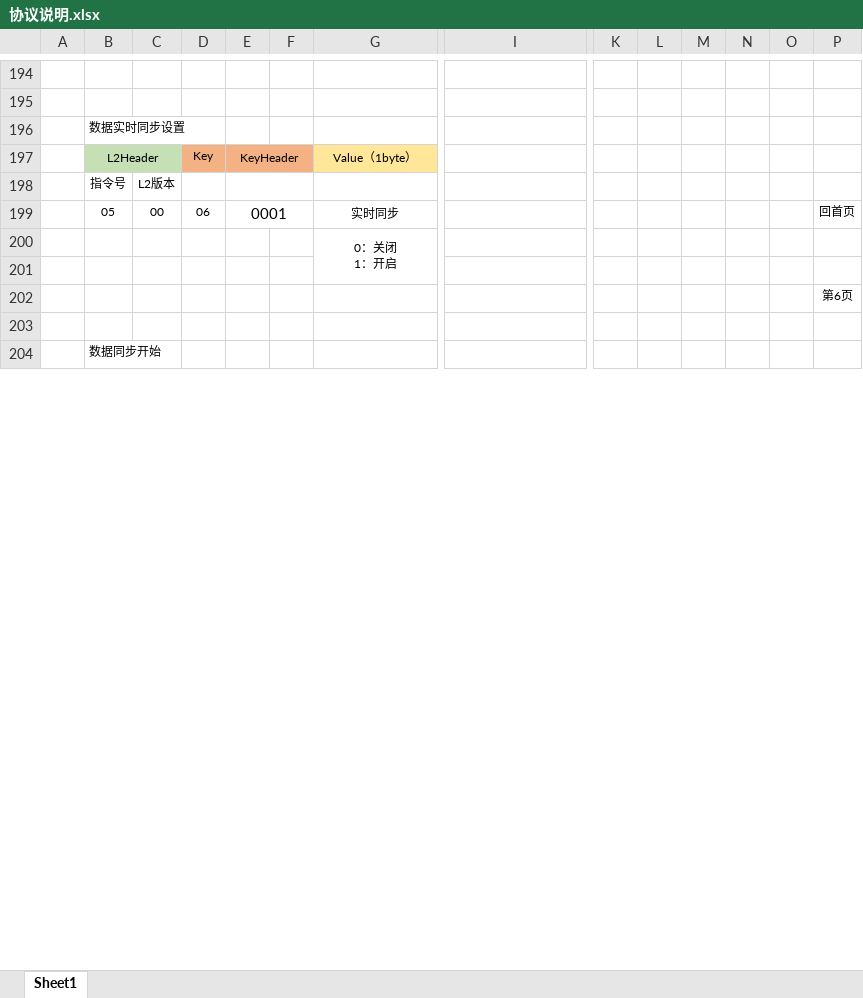
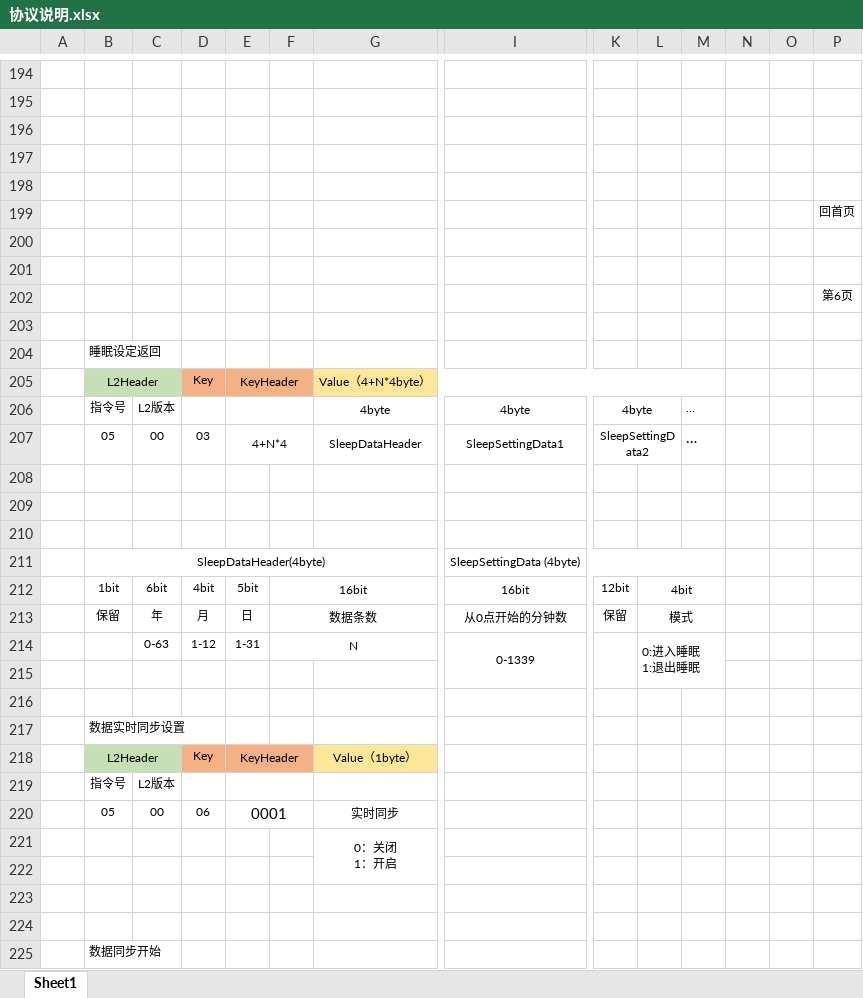
Before and after one commit to x7chen/L58Tool, an Excel workbook: doc/协议说明.xlsx, sheet Sheet1, drawn as a sheet; only a part is shown, gaps mark what is left out; values as stored, in another font and other column widths than the file's, no borders; charts and pictures not drawn; addresses are those after the commit; rows hold the shown columns only; ↵ is a line break in a cell; the diff covers the shown part only; the diff names each change by its address in the sheet, - before the commit and + after, or states it on an @@ line.

```diff
--- a/doc/协议说明.xlsx (sheet Sheet1)
+++ b/doc/协议说明.xlsx (sheet Sheet1)
+row 196: (empty)
+row 197: (empty)
+row 198: (empty)
+row 199:  |  |  |  |  |  |  |  |  |  |  |  |  | 回首页
+row 200: (empty)
+row 201: (empty)
+row 202:  |  |  |  |  |  |  |  |  |  |  |  |  | 第6页
+row 203: (empty)
+row 204:  | 睡眠设定返回
+row 205:  | L2Header |  | Key | KeyHeader |  | Value（4+N*4byte）
+row 206:  | 指令号 | L2版本 |  |  |  | 4byte | 4byte | 4byte |  | …
+row 207:  | 05 | 00 | 03 | 4+N*4 |  | SleepDataHeader | SleepSettingData1 | SleepSettingData2 |  | …
+row 208: (empty)
+row 209: (empty)
+row 210: (empty)
+row 211:  | SleepDataHeader(4byte) |  |  |  |  |  | SleepSettingData (4byte)
+row 212:  | 1bit | 6bit | 4bit | 5bit | 16bit |  | 16bit | 12bit | 4bit
+row 213:  | 保留 | 年 | 月 | 日 | 数据条数 |  | 从0点开始的分钟数 | 保留 | 模式
+row 214:  |  | 0-63 | 1-12 | 1-31 | N |  | 0-1339 |  | 0:进入睡眠 ↵ 1:退出睡眠
+row 215: (empty)
+row 216: (empty)
-P220: 回首页
+P220: (empty)
-P223: 第6页
+P223: (empty)
```
Also changed, not shown: 14 added rows, 1 removed row, 14 edited cells, cell formats and merged cells elsewhere in this sheet, charts or pictures, 1 other file.
